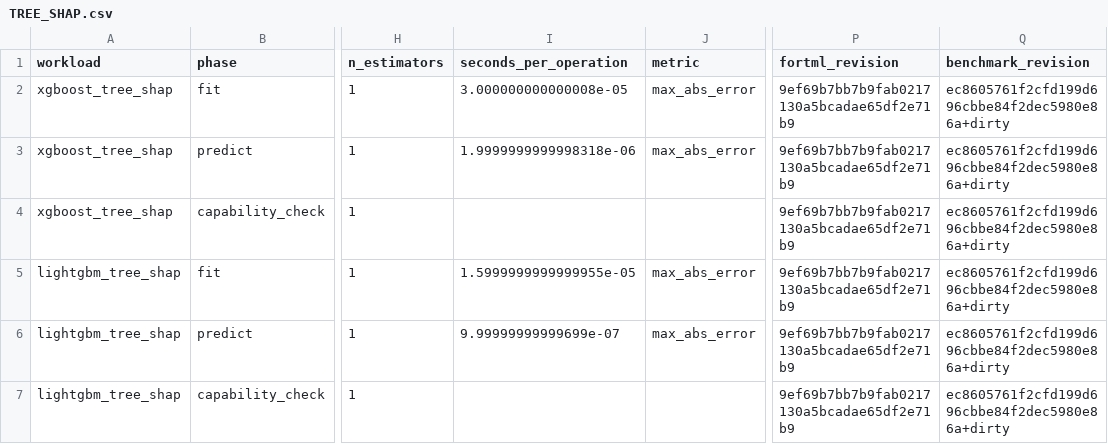
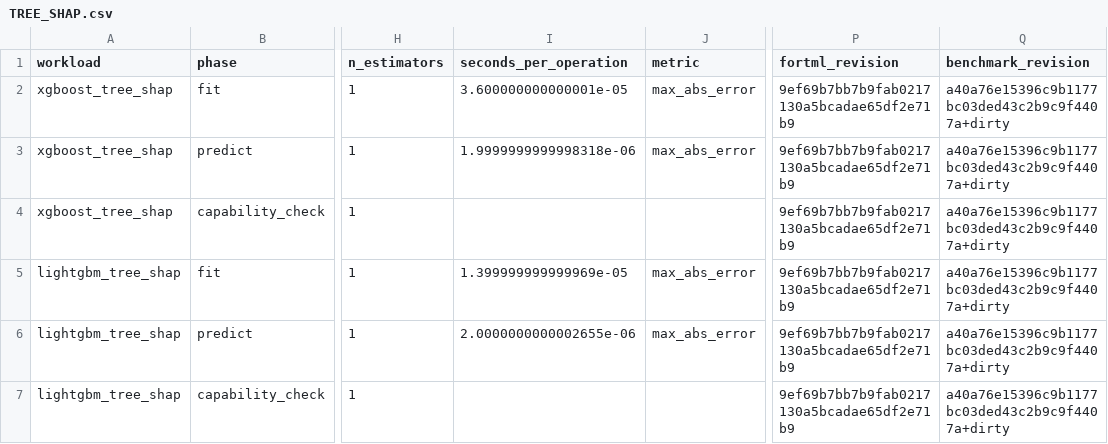
Before and after one commit to lazy-fortran/fortml-bench, a CSV file: results/TREE_SHAP.csv, drawn as a sheet; only a part is shown, gaps mark what is left out; the diff names each change by its address in the sheet, - before the commit and + after, or states it on an @@ line.

```diff
--- a/results/TREE_SHAP.csv
+++ b/results/TREE_SHAP.csv
-I2 (seconds_per_operation): 3.000000000000008e-05
+I2 (seconds_per_operation): 3.600000000000001e-05
-Q2:Q7 (benchmark_revision): ec8605761f2cfd199d696cbbe84f2dec5980e86a+dirty
+Q2:Q7 (benchmark_revision): a40a76e15396c9b1177bc03ded43c2b9c9f4407a+dirty
-I5 (seconds_per_operation): 1.5999999999999955e-05
+I5 (seconds_per_operation): 1.399999999999969e-05
-I6 (seconds_per_operation): 9.99999999999699e-07
+I6 (seconds_per_operation): 2.0000000000002655e-06
```
Also changed, not shown: results/gp_categorical_likelihood.csv, results/trainer_validation.csv.
